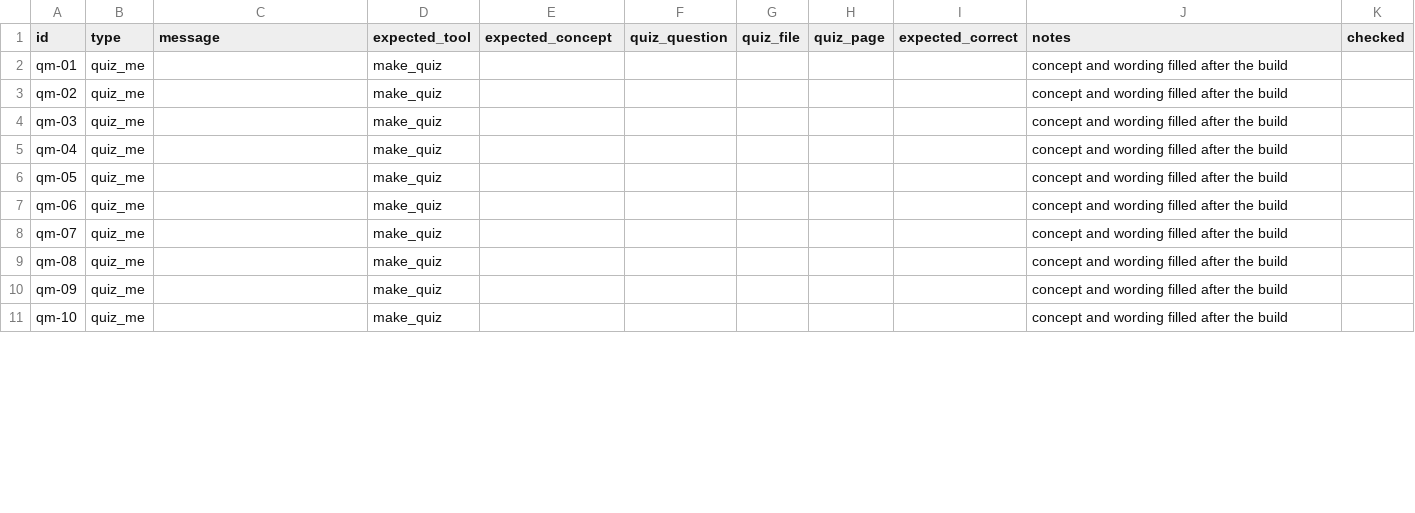
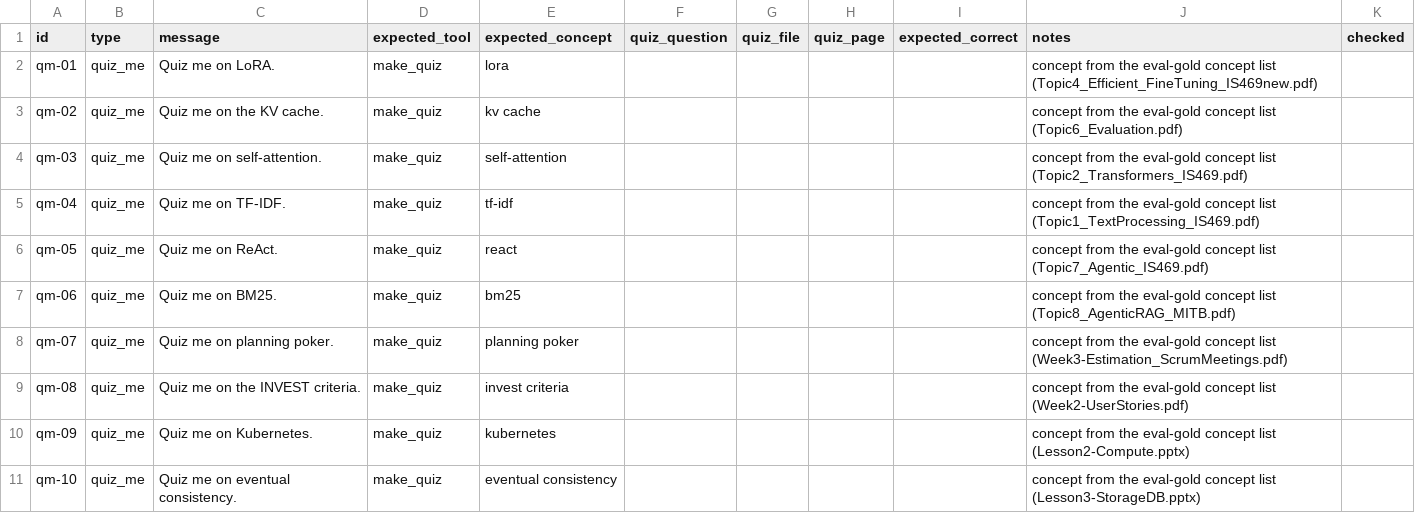
Before and after one commit to yapjunyu/IS-469, a CSV file: eval/agent/requests.csv, drawn as a sheet; only a part is shown; the diff covers the shown part only.

```diff
--- a/eval/agent/requests.csv
+++ b/eval/agent/requests.csv
@@ -1,11 +1,11 @@
 id,type,message,expected_tool,expected_concept,quiz_question,quiz_file,quiz_page,expected_correct,notes,checked
-qm-01,quiz_me,,make_quiz,,,,,,concept and wording filled after the build,
-qm-02,quiz_me,,make_quiz,,,,,,concept and wording filled after the build,
-qm-03,quiz_me,,make_quiz,,,,,,concept and wording filled after the build,
-qm-04,quiz_me,,make_quiz,,,,,,concept and wording filled after the build,
-qm-05,quiz_me,,make_quiz,,,,,,concept and wording filled after the build,
-qm-06,quiz_me,,make_quiz,,,,,,concept and wording filled after the build,
-qm-07,quiz_me,,make_quiz,,,,,,concept and wording filled after the build,
-qm-08,quiz_me,,make_quiz,,,,,,concept and wording filled after the build,
-qm-09,quiz_me,,make_quiz,,,,,,concept and wording filled after the build,
-qm-10,quiz_me,,make_quiz,,,,,,concept and wording filled after the build,
+qm-01,quiz_me,Quiz me on LoRA.,make_quiz,lora,,,,,concept from the eval-gold concept list (Topic4_Efficient_FineTuning_IS469new.pdf),
+qm-02,quiz_me,Quiz me on the KV cache.,make_quiz,kv cache,,,,,concept from the eval-gold concept list (Topic6_Evaluation.pdf),
+qm-03,quiz_me,Quiz me on self-attention.,make_quiz,self-attention,,,,,concept from the eval-gold concept list (Topic2_Transformers_IS469.pdf),
+qm-04,quiz_me,Quiz me on TF-IDF.,make_quiz,tf-idf,,,,,concept from the eval-gold concept list (Topic1_TextProcessing_IS469.pdf),
+qm-05,quiz_me,Quiz me on ReAct.,make_quiz,react,,,,,concept from the eval-gold concept list (Topic7_Agentic_IS469.pdf),
+qm-06,quiz_me,Quiz me on BM25.,make_quiz,bm25,,,,,concept from the eval-gold concept list (Topic8_AgenticRAG_MITB.pdf),
+qm-07,quiz_me,Quiz me on planning poker.,make_quiz,planning poker,,,,,concept from the eval-gold concept list (Week3-Estimation_ScrumMeetings.pdf),
+qm-08,quiz_me,Quiz me on the INVEST criteria.,make_quiz,invest criteria,,,,,concept from the eval-gold concept list (Week2-UserStories.pdf),
+qm-09,quiz_me,Quiz me on Kubernetes.,make_quiz,kubernetes,,,,,concept from the eval-gold concept list (Lesson2-Compute.pptx),
+qm-10,quiz_me,Quiz me on eventual consistency.,make_quiz,eventual consistency,,,,,concept from the eval-gold concept list (Lesson3-StorageDB.pptx),
```
Also changed, not shown: 10 edited cells elsewhere in this file, 5 other files.
